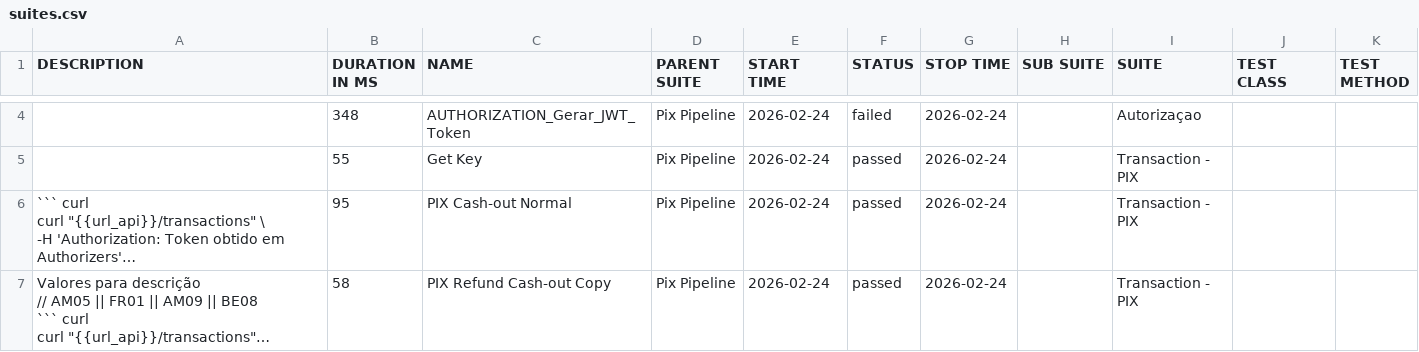
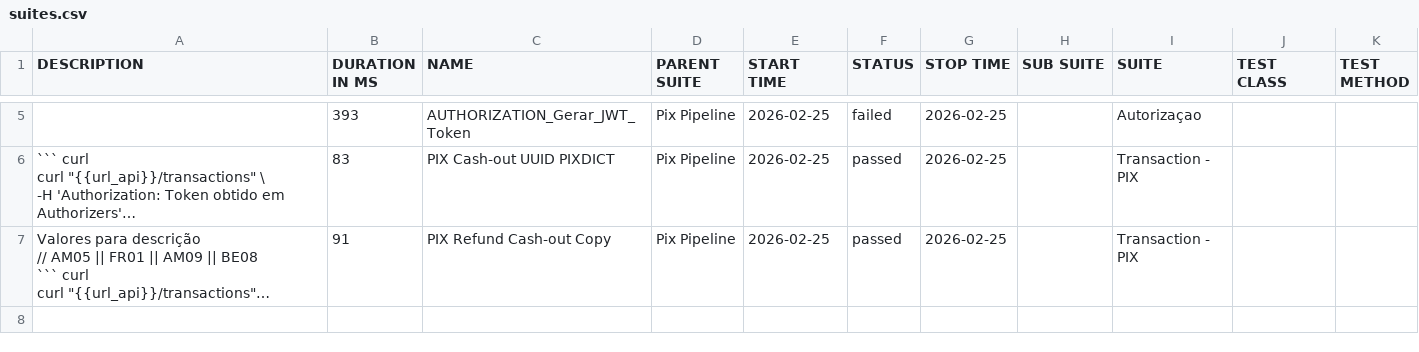
Before and after one commit to OrbitallAPI/Orbitall-API-Pipeline, a CSV file: allure-report/data/suites.csv, drawn as a sheet; only a part is shown, gaps mark what is left out; long unchanged cells end in …; removed rows and columns are numbered as before the commit, all else as after; the diff covers the shown part only; the diff names each change by its address in the sheet, - before the commit and + after, or states it on an @@ line.

```diff
--- a/allure-report/data/suites.csv
+++ b/allure-report/data/suites.csv
-B5 (DURATION IN MS): 348
+B5 (DURATION IN MS): 393
-E5 (START TIME): 2026-02-24
+E5 (START TIME): 2026-02-25
-G5 (STOP TIME): 2026-02-24
+G5 (STOP TIME): 2026-02-25
-row 5:  | 55 | Get Key | Pix Pipeline | 2026-02-24 | passed | 2026-02-24 |  | Transaction - PIX
-B6 (DURATION IN MS): 95
+B6 (DURATION IN MS): 83
-C6 (NAME): PIX Cash-out Normal
+C6 (NAME): PIX Cash-out UUID PIXDICT
-E6:E7 (START TIME): 2026-02-24
+E6:E7 (START TIME): 2026-02-25
-G6:G7 (STOP TIME): 2026-02-24
+G6:G7 (STOP TIME): 2026-02-25
-B7 (DURATION IN MS): 58
+B7 (DURATION IN MS): 91
```
Also changed, not shown: 1 added row and 8 edited cells elsewhere in this file, 57 other files.
